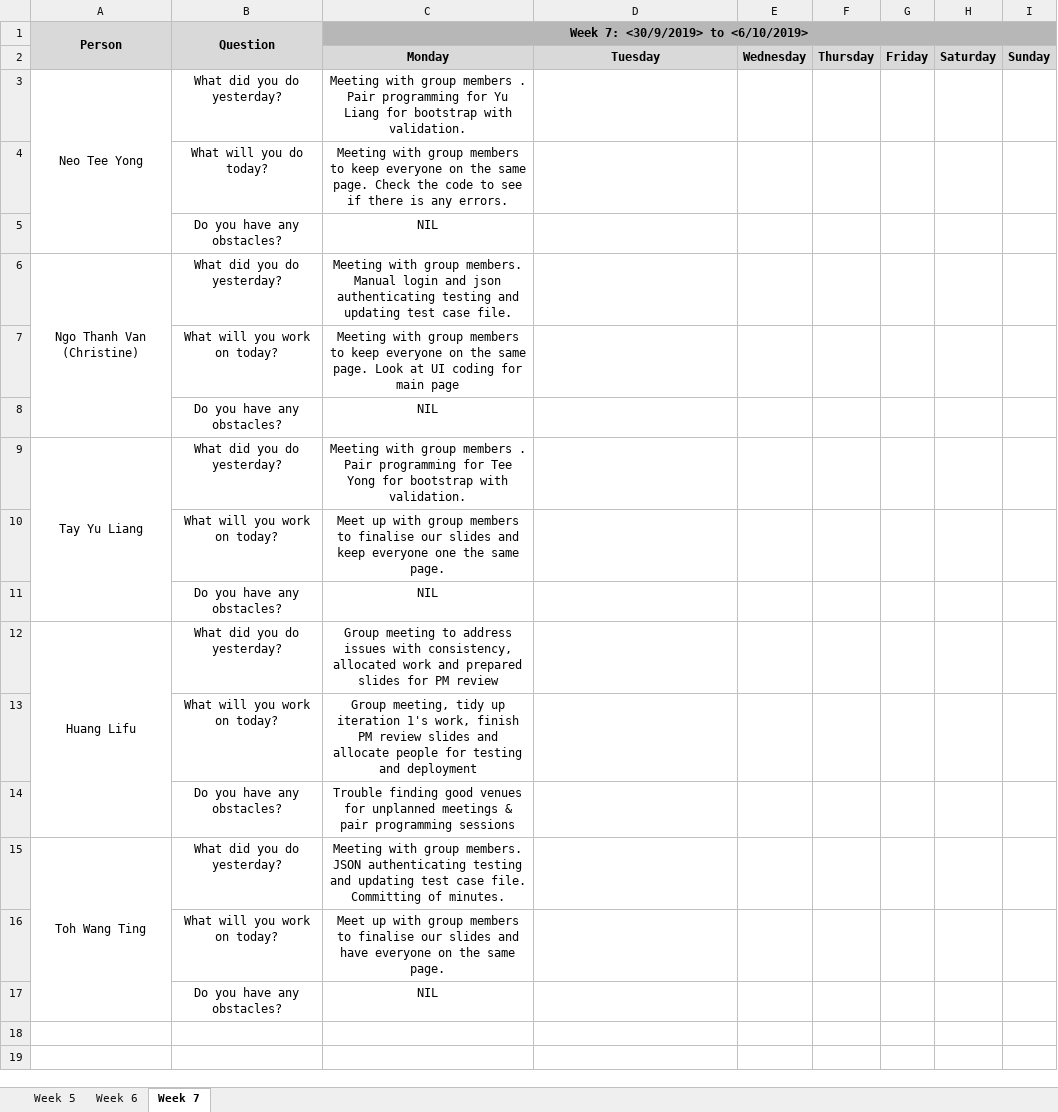
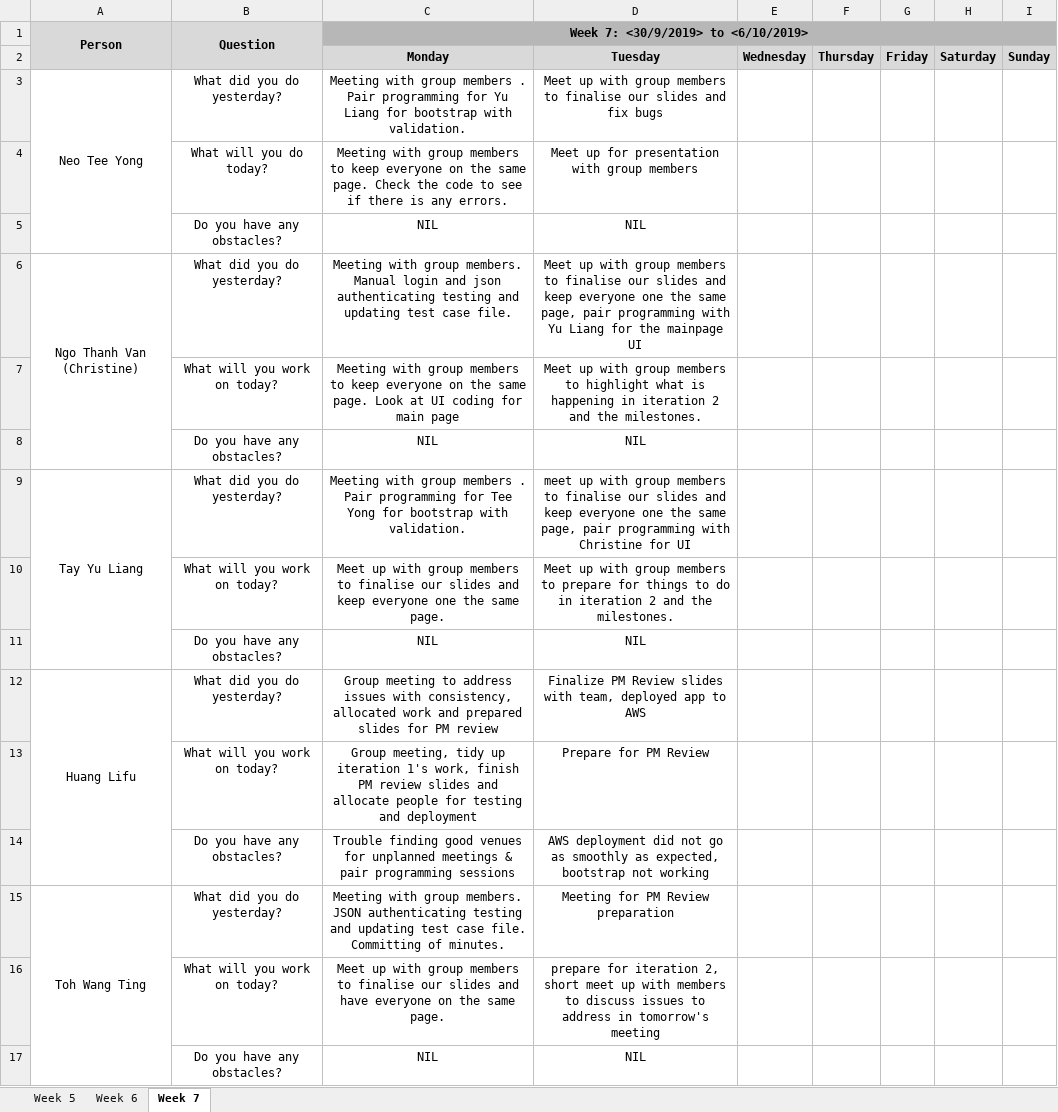
Before and after one commit to lifuhuang97/course-bidding-system, an Excel workbook: metrics/du.xlsx, sheet Week 7, drawn as a sheet; values as stored, in another font and other column widths than the file's, no borders; the diff names each change by its address in the sheet, - before the commit and + after, or states it on an @@ line.

Commit message:
Updated DU (#14)

```diff
--- a/metrics/du.xlsx (sheet Week 7)
+++ b/metrics/du.xlsx (sheet Week 7)
-D3: (empty)
+D3: Meet up with group members to finalise our slides and fix bugs
-D4: (empty)
+D4: Meet up for presentation with group members
-D5: (empty)
+D5: NIL
-D6: (empty)
+D6: Meet up with group members to finalise our slides and keep everyone one the same page, pair programming with Yu Liang for the mainpage UI
-D7: (empty)
+D7: Meet up with group members to highlight what is happening in iteration 2 and the milestones.
-D8: (empty)
+D8: NIL
-D9: (empty)
+D9: meet up with group members to finalise our slides and keep everyone one the same page, pair programming with Christine for UI
-D10: (empty)
+D10: Meet up with group members to prepare for things to do in iteration 2 and the milestones.
-D11: (empty)
+D11: NIL
-D12: (empty)
+D12: Finalize PM Review slides with team, deployed app to AWS
-D13: (empty)
+D13: Prepare for PM Review
-D14: (empty)
+D14: AWS deployment did not go as smoothly as expected, bootstrap not working
-D15: (empty)
+D15: Meeting for PM Review preparation
-D16: (empty)
+D16: prepare for iteration 2, short meet up with members to discuss issues to address in tomorrow's meeting
-D17: (empty)
+D17: NIL
```
